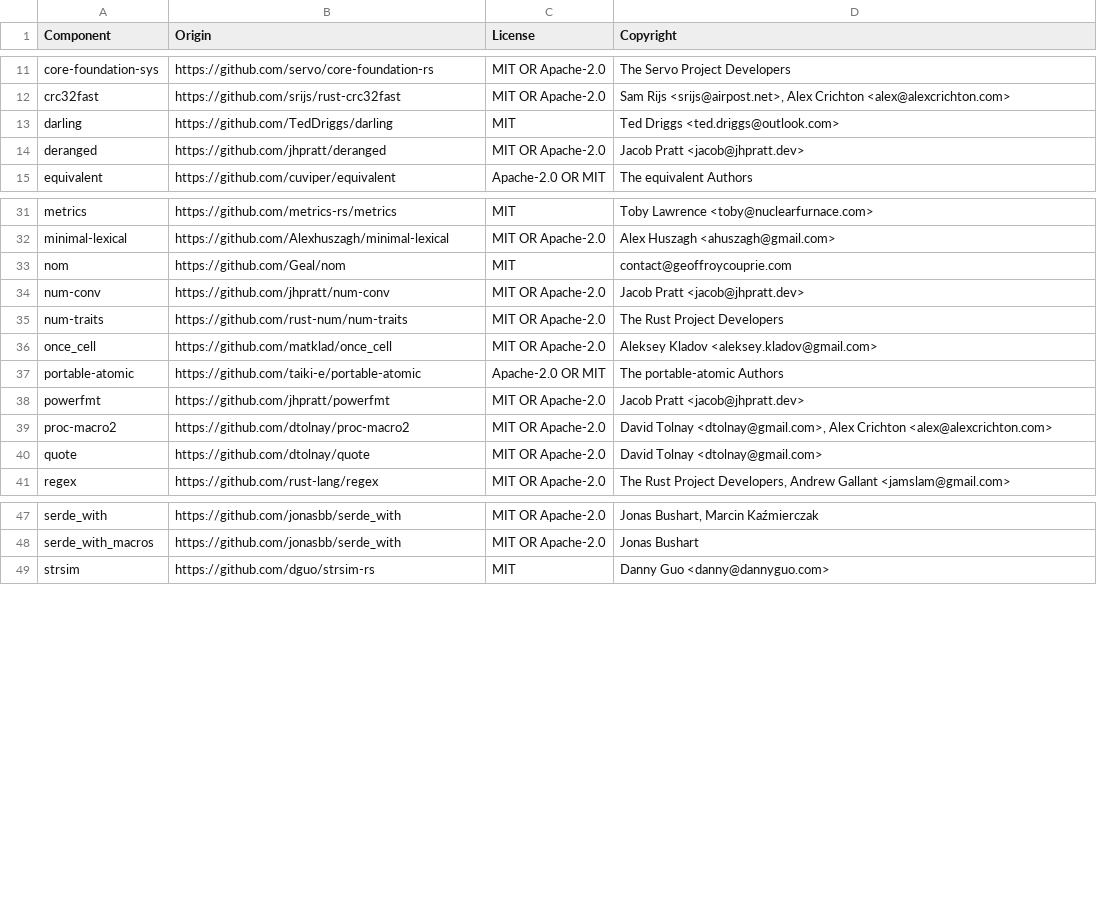
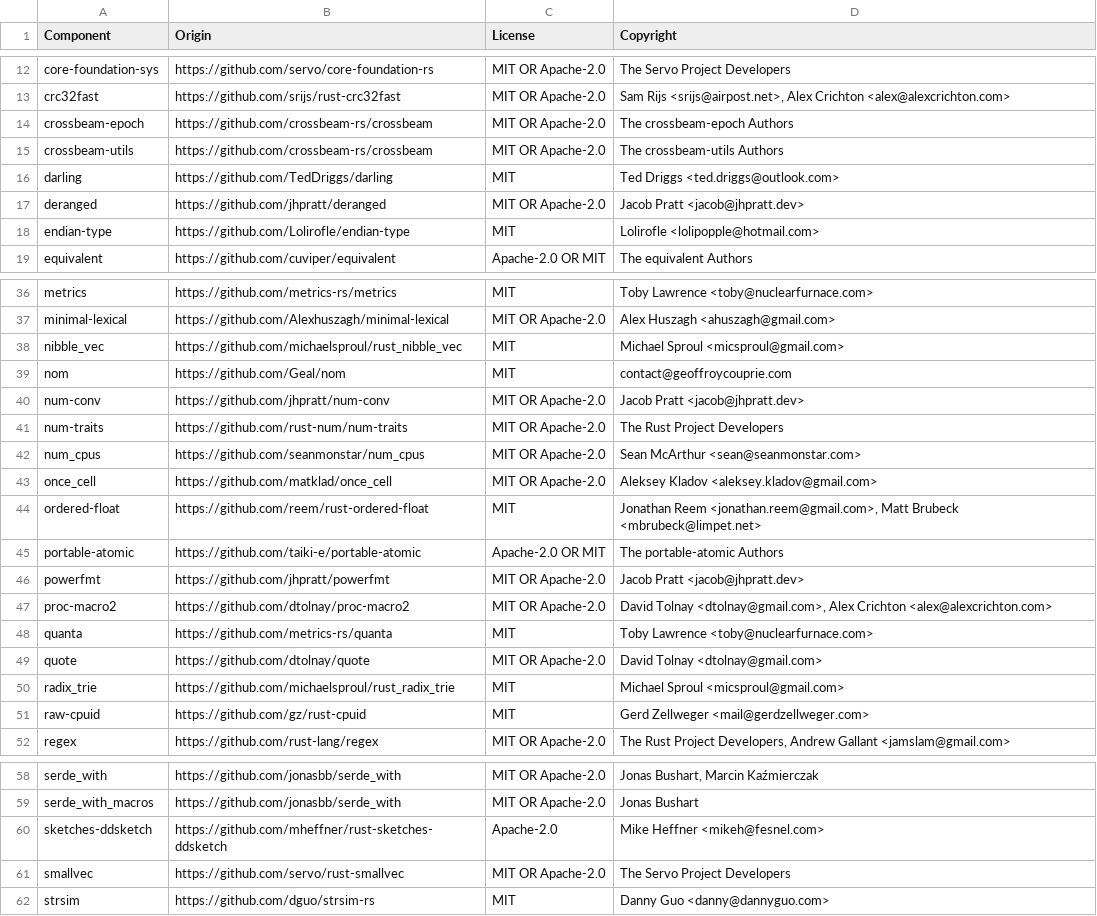
Before and after one commit to DataDog/dd-sensitive-data-scanner, a CSV file: LICENSE-3rdparty.csv, drawn as a sheet; only a part is shown, gaps mark what is left out; the diff covers the shown part only; the diff names each change by its address in the sheet, - before the commit and + after, or states it on an @@ line.

Commit message:
🔭 [SDS-247] Add metric regarding multi-pass v0 (#40)
* Add metric regarding multi-pass v0

* Remove Default implementation + rename metric + remove extra labels

* Create metric for each compiled rule

* Cargo fmt

* Add metric test recorder

* Update licence

* Refactor tests

```diff
--- a/LICENSE-3rdparty.csv
+++ b/LICENSE-3rdparty.csv
+row 14: crossbeam-epoch | https://github.com/crossbeam-rs/crossbeam | MIT OR Apache-2.0 | The crossbeam-epoch Authors
+row 15: crossbeam-utils | https://github.com/crossbeam-rs/crossbeam | MIT OR Apache-2.0 | The crossbeam-utils Authors
+row 18: endian-type | https://github.com/Lolirofle/endian-type | MIT | Lolirofle <lolipopple@hotmail.com>
+row 38: nibble_vec | https://github.com/michaelsproul/rust_nibble_vec | MIT | Michael Sproul <micsproul@gmail.com>
+row 42: num_cpus | https://github.com/seanmonstar/num_cpus | MIT OR Apache-2.0 | Sean McArthur <sean@seanmonstar.com>
+row 44: ordered-float | https://github.com/reem/rust-ordered-float | MIT | Jonathan Reem <jonathan.reem@gmail.com>, Matt Brubeck <mbrubeck@limpet.net>
+row 48: quanta | https://github.com/metrics-rs/quanta | MIT | Toby Lawrence <toby@nuclearfurnace.com>
+row 50: radix_trie | https://github.com/michaelsproul/rust_radix_trie | MIT | Michael Sproul <micsproul@gmail.com>
+row 51: raw-cpuid | https://github.com/gz/rust-cpuid | MIT | Gerd Zellweger <mail@gerdzellweger.com>
+row 60: sketches-ddsketch | https://github.com/mheffner/rust-sketches-ddsketch | Apache-2.0 | Mike Heffner <mikeh@fesnel.com>
+row 61: smallvec | https://github.com/servo/rust-smallvec | MIT OR Apache-2.0 | The Servo Project Developers
```
Also changed, not shown: 4 added rows elsewhere in this file, 6 other files.
